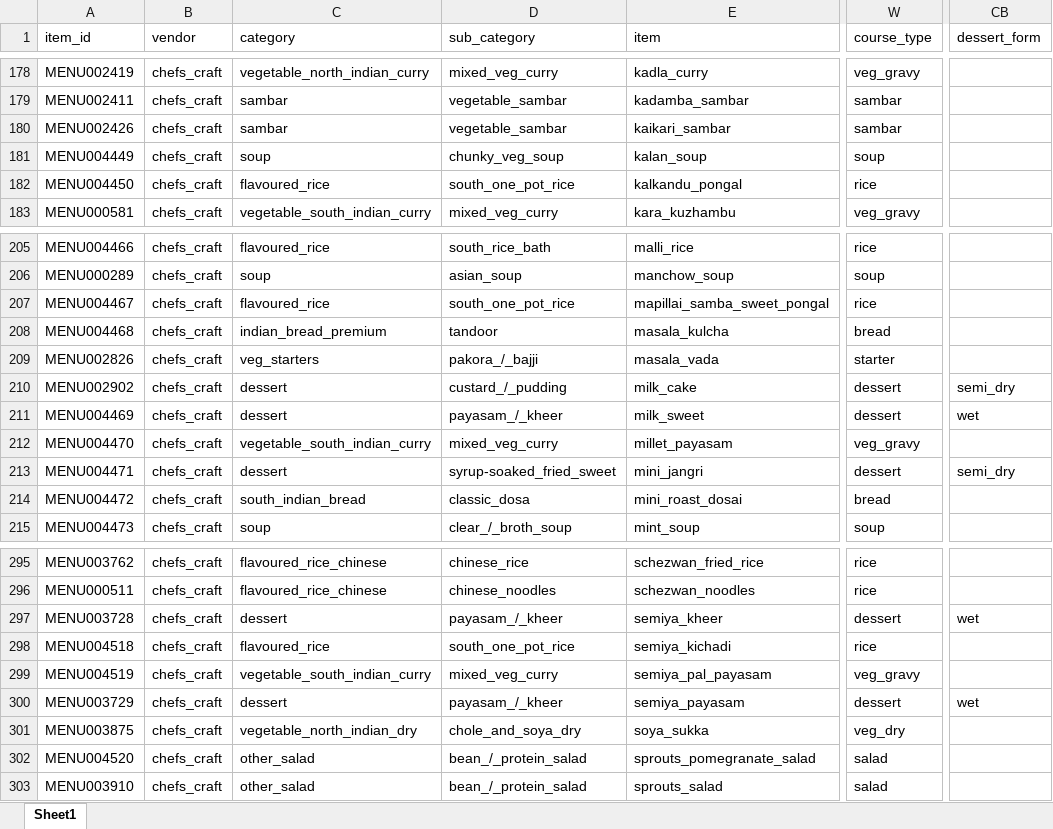
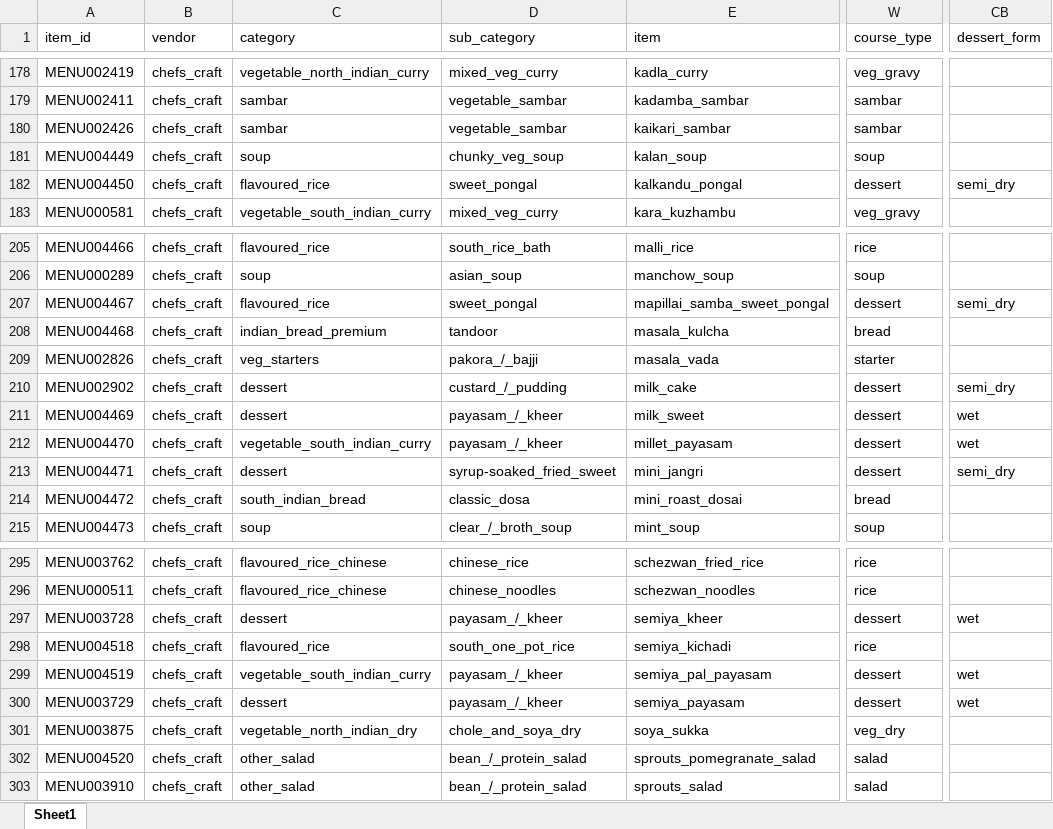
Before and after one commit to darshancmpawar/Menu_Engineering_App, an Excel workbook: ikigai_masala-main/data/raw/city_items/chennai.xlsx, sheet Sheet1, drawn as a sheet; only a part is shown, gaps mark what is left out; values as stored, in another font and other column widths than the file's, no borders; the diff names each change by its address in the sheet, - before the commit and + after, or states it on an @@ line.

```diff
--- a/ikigai_masala-main/data/raw/city_items/chennai.xlsx (sheet Sheet1)
+++ b/ikigai_masala-main/data/raw/city_items/chennai.xlsx (sheet Sheet1)
-D182 (sub_category): south_one_pot_rice
+D182 (sub_category): sweet_pongal
-W182 (course_type): rice
+W182 (course_type): dessert
-CB182 (dessert_form): (empty)
+CB182 (dessert_form): semi_dry
-D207 (sub_category): south_one_pot_rice
+D207 (sub_category): sweet_pongal
-W207 (course_type): rice
+W207 (course_type): dessert
-CB207 (dessert_form): (empty)
+CB207 (dessert_form): semi_dry
-D212 (sub_category): mixed_veg_curry
+D212 (sub_category): payasam_/_kheer
-W212 (course_type): veg_gravy
+W212 (course_type): dessert
-CB212 (dessert_form): (empty)
+CB212 (dessert_form): wet
-D299 (sub_category): mixed_veg_curry
+D299 (sub_category): payasam_/_kheer
-W299 (course_type): veg_gravy
+W299 (course_type): dessert
-CB299 (dessert_form): (empty)
+CB299 (dessert_form): wet
```
Also changed, not shown: 5 other files.
